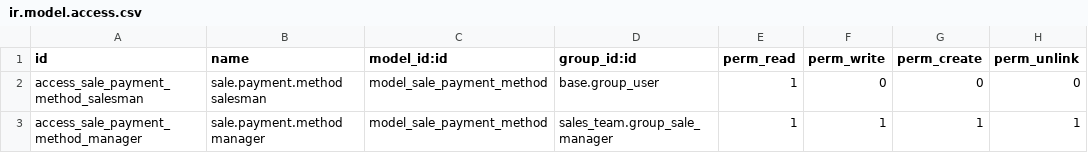
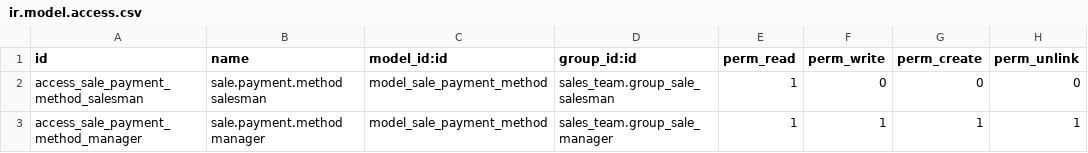
Before and after one commit to AlejandroCasalotti/Softwork, a CSV file: sw_sale_payment_method/security/ir.model.access.csv, drawn as a sheet.

Commit message:
sw_sale_payment_method

```diff
--- a/sw_sale_payment_method/security/ir.model.access.csv
+++ b/sw_sale_payment_method/security/ir.model.access.csv
@@ -1,3 +1,3 @@
 id,name,model_id:id,group_id:id,perm_read,perm_write,perm_create,perm_unlink
-access_sale_payment_method_salesman,sale.payment.method salesman,model_sale_payment_method,base.group_user,1,0,0,0
+access_sale_payment_method_salesman,sale.payment.method salesman,model_sale_payment_method,sales_team.group_sale_salesman,1,0,0,0
 access_sale_payment_method_manager,sale.payment.method manager,model_sale_payment_method,sales_team.group_sale_manager,1,1,1,1
```
Also changed, not shown: 3 other files.
